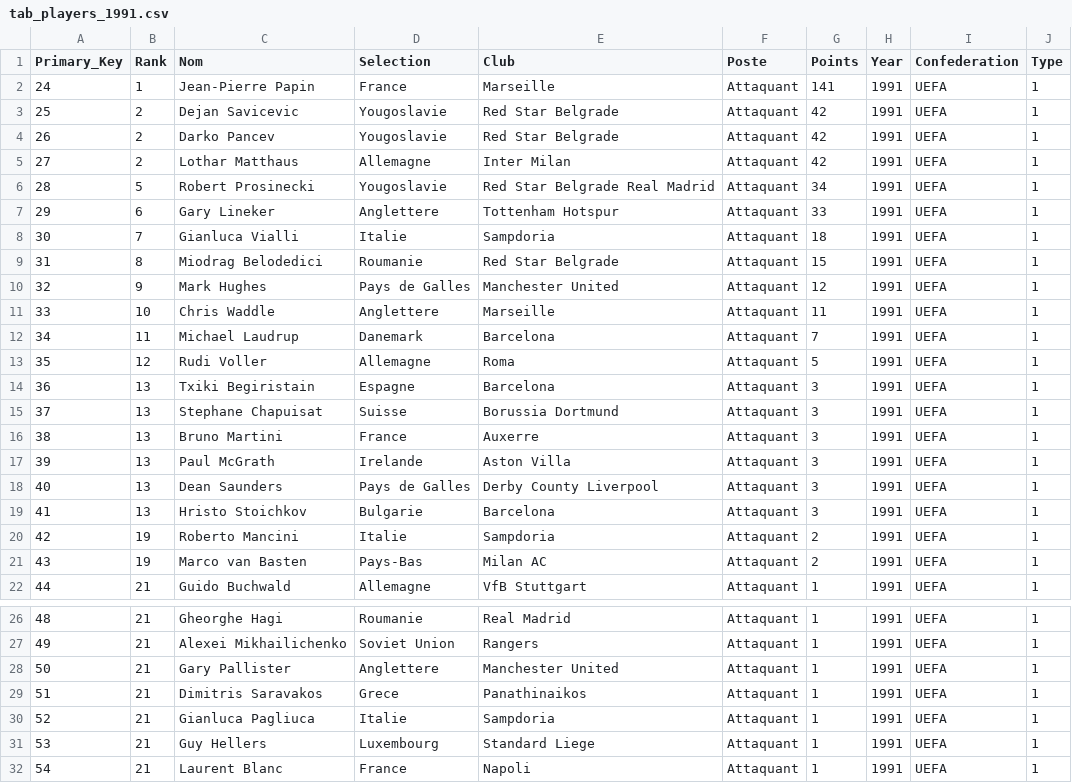
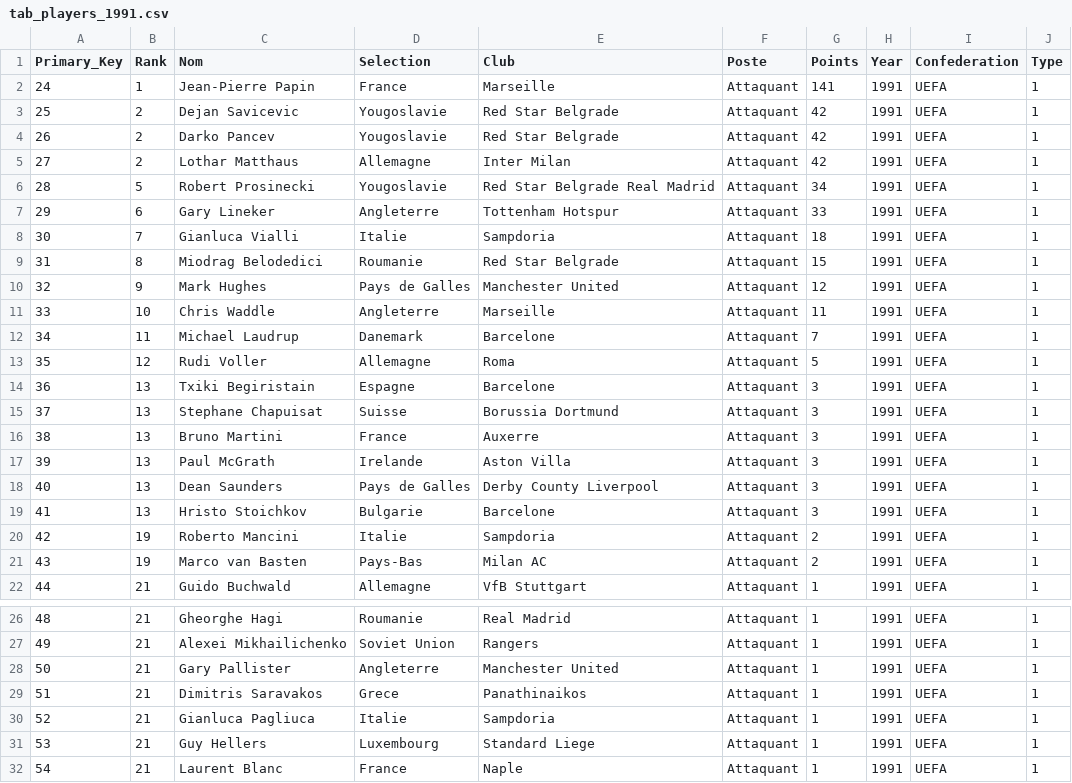
Before and after one commit to Lamessolo/BallonD_or_Analyse, a CSV file: players_90_99/tab_players_1991.csv, drawn as a sheet; only a part is shown, gaps mark what is left out.

```diff
--- a/players_90_99/tab_players_1991.csv
+++ b/players_90_99/tab_players_1991.csv
@@ -6,3 +6,3 @@ Primary_Key,Rank,Nom,Selection,Club,Poste,Points,Year,Confederation,Type
 28,5,Robert Prosinecki,Yougoslavie,Red Star Belgrade  Real Madrid,Attaquant,34,1991,UEFA,1
-29,6,Gary Lineker,Anglettere,Tottenham Hotspur,Attaquant,33,1991,UEFA,1
+29,6,Gary Lineker,Angleterre,Tottenham Hotspur,Attaquant,33,1991,UEFA,1
 30,7,Gianluca Vialli,Italie,Sampdoria,Attaquant,18,1991,UEFA,1
@@ -10,6 +10,6 @@ Primary_Key,Rank,Nom,Selection,Club,Poste,Points,Year,Confederation,Type
 32,9,Mark Hughes,Pays de Galles,Manchester United,Attaquant,12,1991,UEFA,1
-33,10,Chris Waddle,Anglettere,Marseille,Attaquant,11,1991,UEFA,1
-34,11,Michael Laudrup,Danemark,Barcelona,Attaquant,7,1991,UEFA,1
+33,10,Chris Waddle,Angleterre,Marseille,Attaquant,11,1991,UEFA,1
+34,11,Michael Laudrup,Danemark,Barcelone,Attaquant,7,1991,UEFA,1
 35,12,Rudi Voller,Allemagne,Roma,Attaquant,5,1991,UEFA,1
-36,13,Txiki Begiristain,Espagne,Barcelona,Attaquant,3,1991,UEFA,1
+36,13,Txiki Begiristain,Espagne,Barcelone,Attaquant,3,1991,UEFA,1
 37,13,Stephane Chapuisat,Suisse,Borussia Dortmund,Attaquant,3,1991,UEFA,1
@@ -18,3 +18,3 @@ Primary_Key,Rank,Nom,Selection,Club,Poste,Points,Year,Confederation,Type
 40,13,Dean Saunders,Pays de Galles,Derby County  Liverpool,Attaquant,3,1991,UEFA,1
-41,13,Hristo Stoichkov,Bulgarie,Barcelona,Attaquant,3,1991,UEFA,1
+41,13,Hristo Stoichkov,Bulgarie,Barcelone,Attaquant,3,1991,UEFA,1
 42,19,Roberto Mancini,Italie,Sampdoria,Attaquant,2,1991,UEFA,1
@@ -27,3 +27,3 @@ Primary_Key,Rank,Nom,Selection,Club,Poste,Points,Year,Confederation,Type
 49,21,Alexei Mikhailichenko,Soviet Union,Rangers,Attaquant,1,1991,UEFA,1
-50,21,Gary Pallister,Anglettere,Manchester United,Attaquant,1,1991,UEFA,1
+50,21,Gary Pallister,Angleterre,Manchester United,Attaquant,1,1991,UEFA,1
 51,21,Dimitris Saravakos,Grece,Panathinaikos,Attaquant,1,1991,UEFA,1
@@ -31,2 +31,2 @@ Primary_Key,Rank,Nom,Selection,Club,Poste,Points,Year,Confederation,Type
 53,21,Guy Hellers,Luxembourg,Standard Liege,Attaquant,1,1991,UEFA,1
-54,21,Laurent Blanc,France,Napoli,Attaquant,1,1991,UEFA,1
+54,21,Laurent Blanc,France,Naple,Attaquant,1,1991,UEFA,1
```
Also changed, not shown: players_90_99/tab_players_1992.csv, players_90_99/tab_players_1993.csv, 22 other files.
